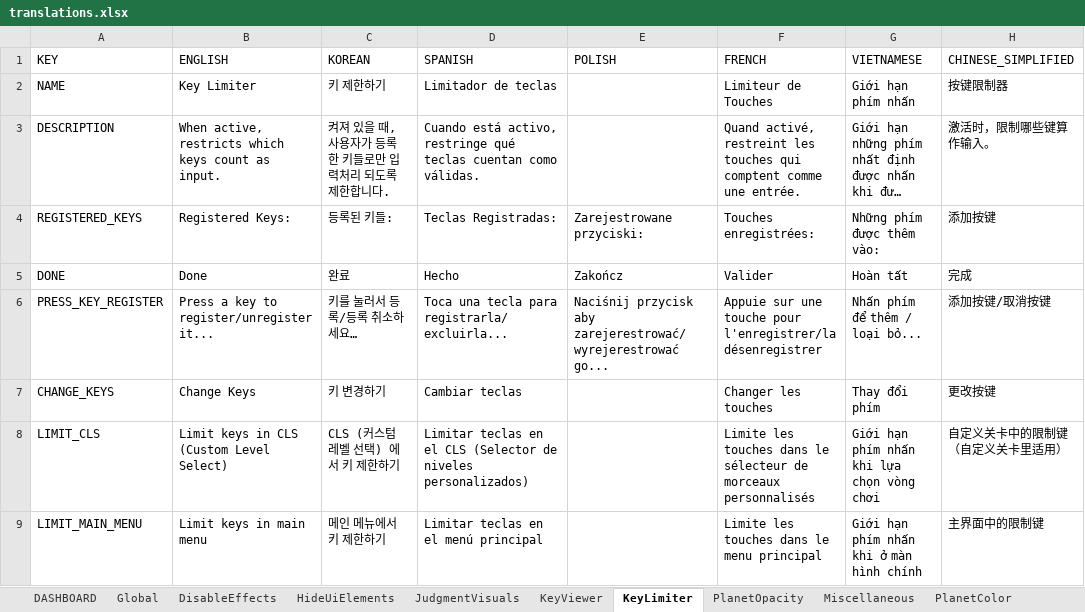
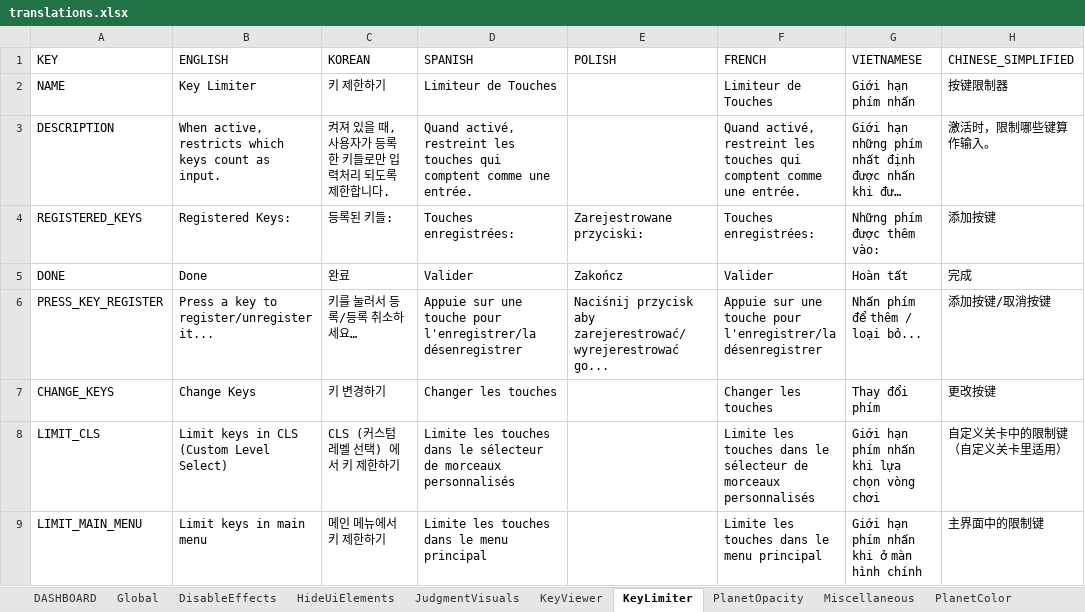
Before and after one commit to PizzaLovers007/AdofaiTweaks, an Excel workbook: AdofaiTweaks.Generator/translations.xlsx, sheet KeyLimiter, drawn as a sheet; only a part is shown; long unchanged cells end in …; values as stored, in another font and other column widths than the file's, no borders; the diff names each change by its address in the sheet, - before the commit and + after, or states it on an @@ line.

Commit message:
Update translations

```diff
--- a/AdofaiTweaks.Generator/translations.xlsx (sheet KeyLimiter)
+++ b/AdofaiTweaks.Generator/translations.xlsx (sheet KeyLimiter)
-D2 (SPANISH): Limitador de teclas
+D2 (SPANISH): Limiteur de Touches
-D3 (SPANISH): Cuando está activo, restringe qué teclas cuentan como válidas.
+D3 (SPANISH): Quand activé, restreint les touches qui comptent comme une entrée.
-D4 (SPANISH): Teclas Registradas:
+D4 (SPANISH): Touches enregistrées:
-D5 (SPANISH): Hecho
+D5 (SPANISH): Valider
-D6 (SPANISH): Toca una tecla para registrarla/excluirla...
+D6 (SPANISH): Appuie sur une touche pour l'enregistrer/la désenregistrer
-D7 (SPANISH): Cambiar teclas
+D7 (SPANISH): Changer les touches
-D8 (SPANISH): Limitar teclas en el CLS (Selector de niveles personalizados)
+D8 (SPANISH): Limite les touches dans le sélecteur de morceaux personnalisés
-D9 (SPANISH): Limitar teclas en el menú principal
+D9 (SPANISH): Limite les touches dans le menu principal
```
Also changed, not shown: sheet DASHBOARD.
